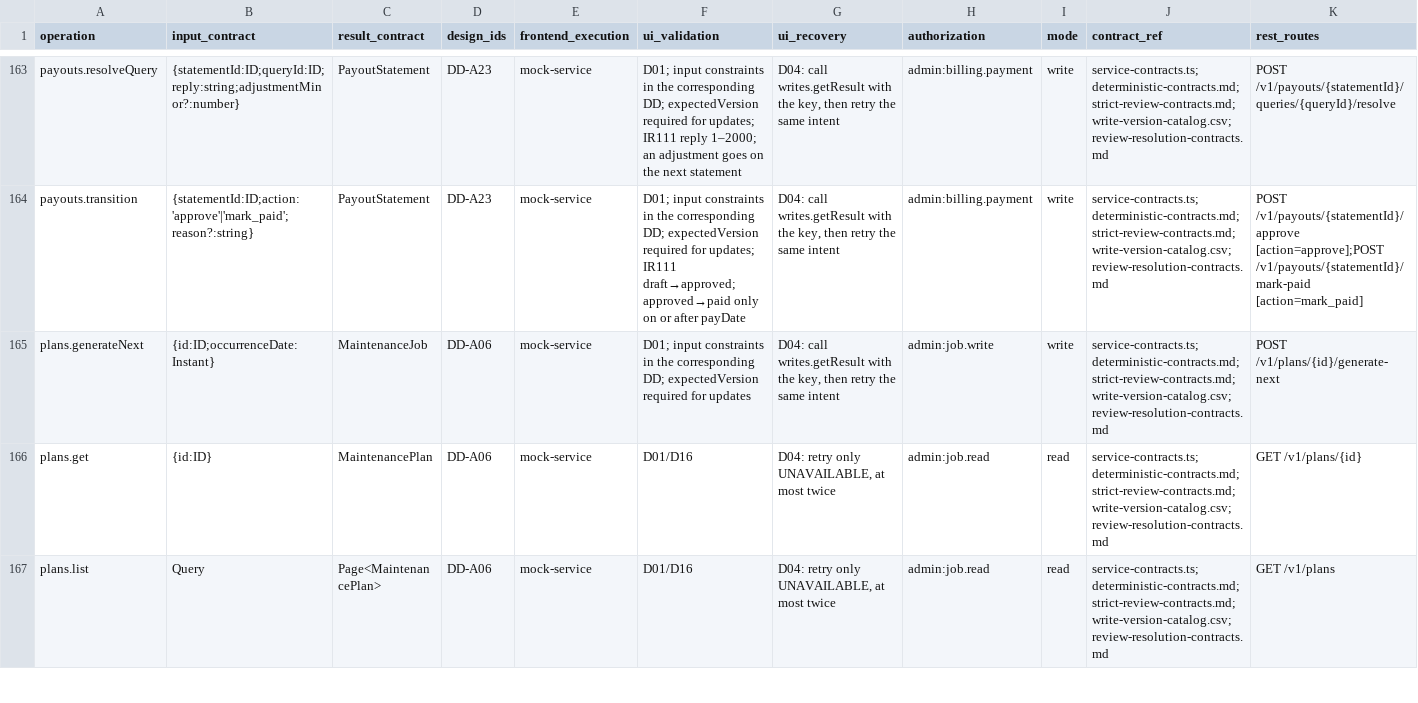
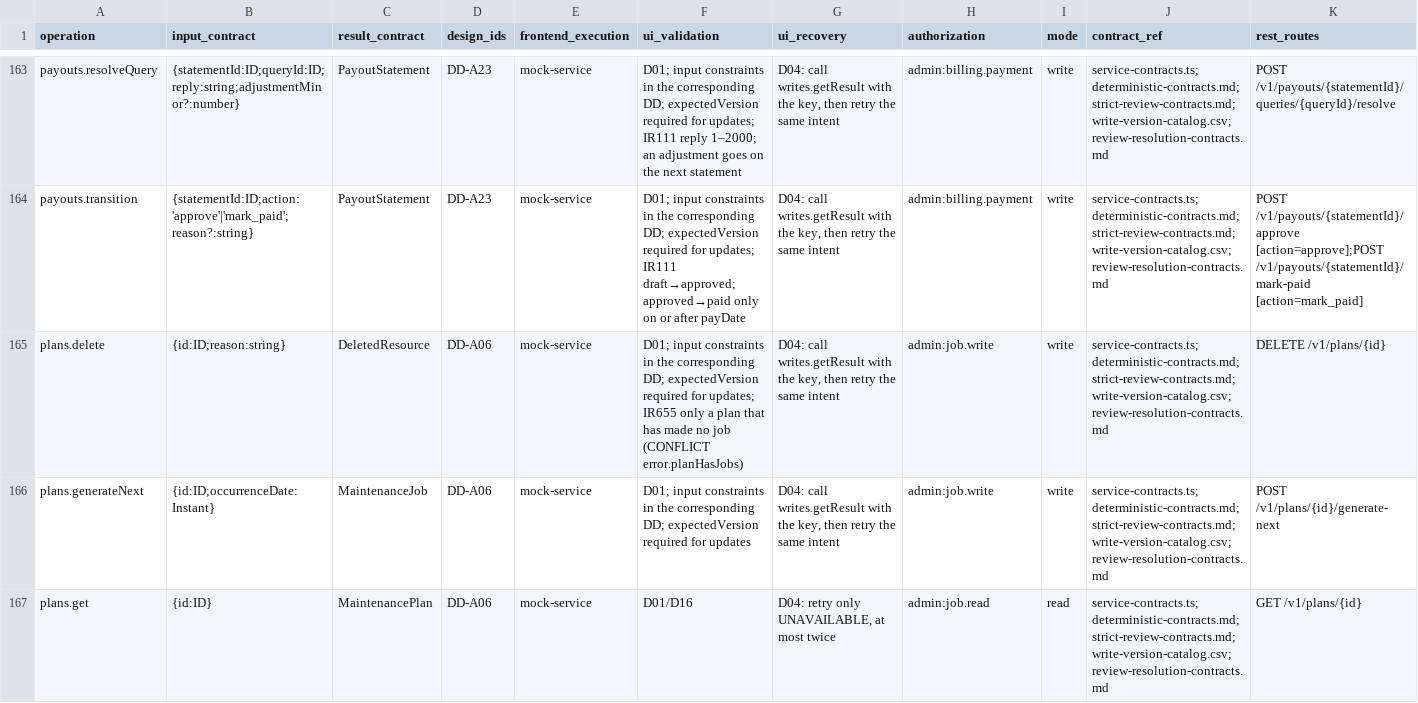
Before and after one commit to Aquarius0715/AC-Project, a CSV file: docs/02-design/operation-catalog.csv, drawn as a sheet; only a part is shown, gaps mark what is left out; the shorter side is filled out with more unchanged rows; the diff covers the shown part only; the diff names each change by its address in the sheet, - before the commit and + after, or states it on an @@ line.

```diff
--- a/docs/02-design/operation-catalog.csv
+++ b/docs/02-design/operation-catalog.csv
+row 165: plans.delete | {id:ID;reason:string} | DeletedResource | DD-A06 | mock-service | D01; input constraints in the corresponding DD; expectedVersion required for updates; IR655 only a plan that has made no job (CONFLICT error.planHasJobs) | D04: call writes.getResult with the key, then retry the same intent | admin:job.write | write | service-contracts.ts;deterministic-contracts.md;strict-review-contracts.md;write-version-catalog.csv;review-resolution-contracts.md | DELETE /v1/plans/{id}
```
Also changed, not shown: 1 added row elsewhere in this file, docs/02-design/operation-persistence-map.csv, docs/02-design/write-version-catalog.csv, 32 other files.
